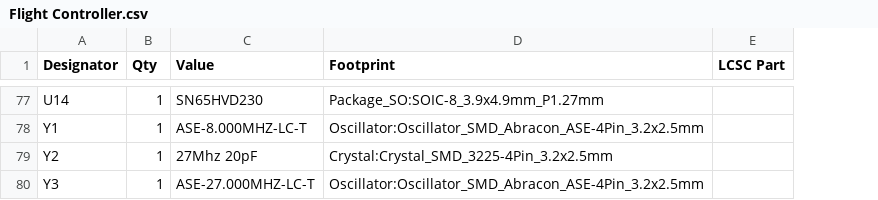
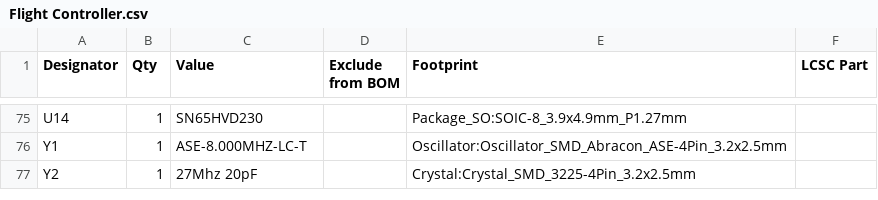
Before and after one commit to salehali22/Flight-Controller, a CSV file: Hardware/Flight Controller.csv, drawn as a sheet; only a part is shown, gaps mark what is left out; removed rows and columns are numbered as before the commit, all else as after; the diff covers the shown part only; the diff names each change by its address in the sheet, - before the commit and + after, or states it on an @@ line.

```diff
--- a/Hardware/Flight Controller.csv
+++ b/Hardware/Flight Controller.csv
+column D (Exclude from BOM), empty
-row 80: Y3 | 1 | ASE-27.000MHZ-LC-T | Oscillator:Oscillator_SMD_Abracon_ASE-4Pin_3.2x2.5mm
```
Also changed, not shown: 12 added rows, 14 removed rows and 21 edited cells elsewhere in this file, 12 other files.
